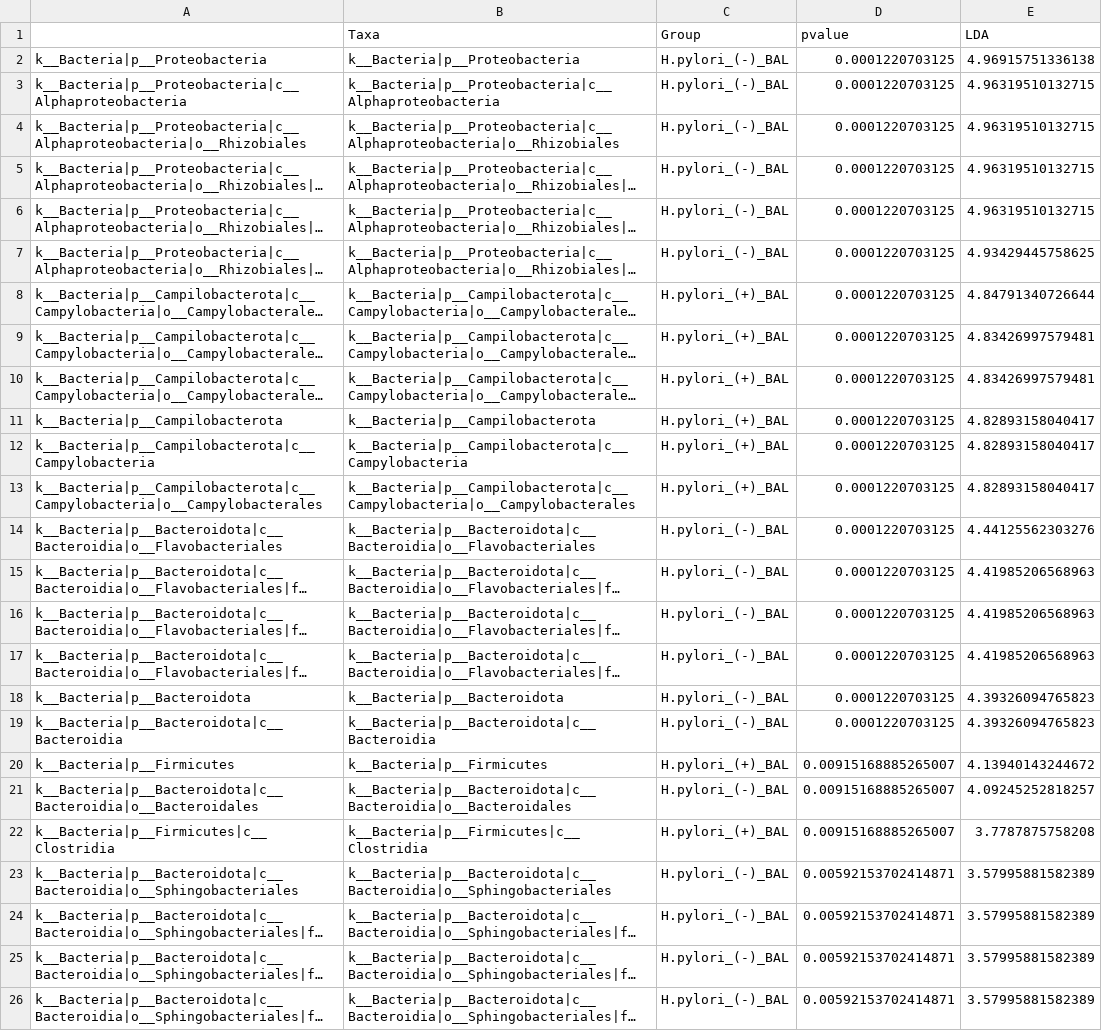
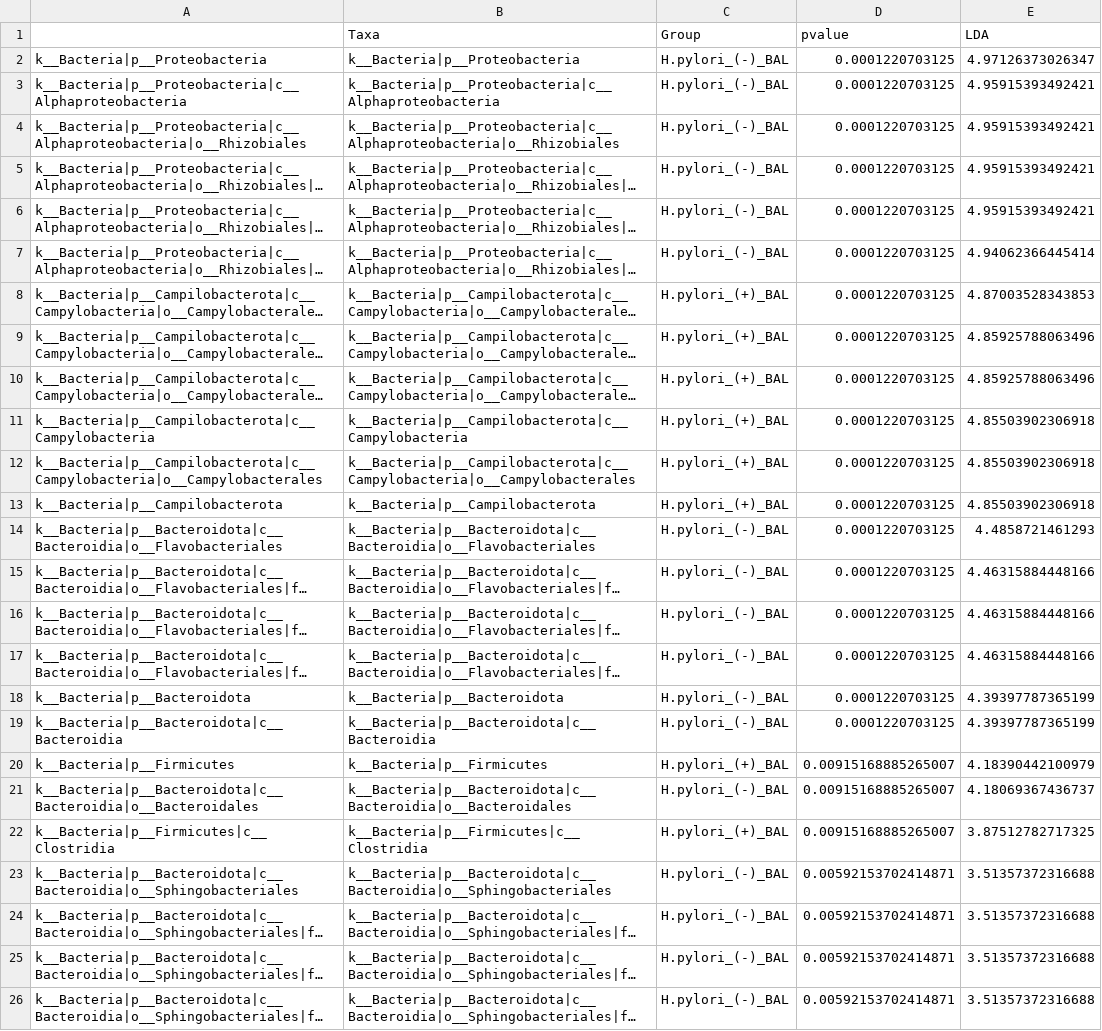
Before and after one commit to nasiegel88/H.pylori-siegel_et_al_2022, a CSV file: results/Lefse-Taxa-from-Bronchoalveolar-Lavage.csv, drawn as a sheet; long unchanged cells end in …; removed rows and columns are numbered as before the commit, all else as after; the diff names each change by its address in the sheet, - before the commit and + after, or states it on an @@ line.

```diff
--- a/results/Lefse-Taxa-from-Bronchoalveolar-Lavage.csv
+++ b/results/Lefse-Taxa-from-Bronchoalveolar-Lavage.csv
-E2 (LDA): 4.96915751336138
+E2 (LDA): 4.97126373026347
-E3:E6 (LDA): 4.96319510132715
+E3:E6 (LDA): 4.95915393492421
-E7 (LDA): 4.93429445758625
+E7 (LDA): 4.94062366445414
-E8 (LDA): 4.84791340726644
+E8 (LDA): 4.87003528343853
-E9:E10 (LDA): 4.83426997579481
+E9:E10 (LDA): 4.85925788063496
-row 11: k__Bacteria|p__Campilobacterota | k__Bacteria|p__Campilobacterota | H.pylori_(+)_BAL | 0.0001220703125 | 4.82893158040417
-E11:E12 (LDA): 4.82893158040417
+E11:E12 (LDA): 4.85503902306918
+row 13: k__Bacteria|p__Campilobacterota | k__Bacteria|p__Campilobacterota | H.pylori_(+)_BAL | 0.0001220703125 | 4.85503902306918
-E14 (LDA): 4.44125562303276
+E14 (LDA): 4.4858721461293
-E15:E17 (LDA): 4.41985206568963
+E15:E17 (LDA): 4.46315884448166
-E18:E19 (LDA): 4.39326094765823
+E18:E19 (LDA): 4.39397787365199
-E20 (LDA): 4.13940143244672
+E20 (LDA): 4.18390442100979
-E21 (LDA): 4.09245252818257
+E21 (LDA): 4.18069367436737
-E22 (LDA): 3.7787875758208
+E22 (LDA): 3.87512782717325
-E23:E26 (LDA): 3.57995881582389
+E23:E26 (LDA): 3.51357372316688
```
Also changed, not shown: results/Lefse-taxa-from-bronchoalveolar-lavage-and-oral-swab.csv, results/Lefse-taxa-from-oral-swabs.csv, 12 other files.
